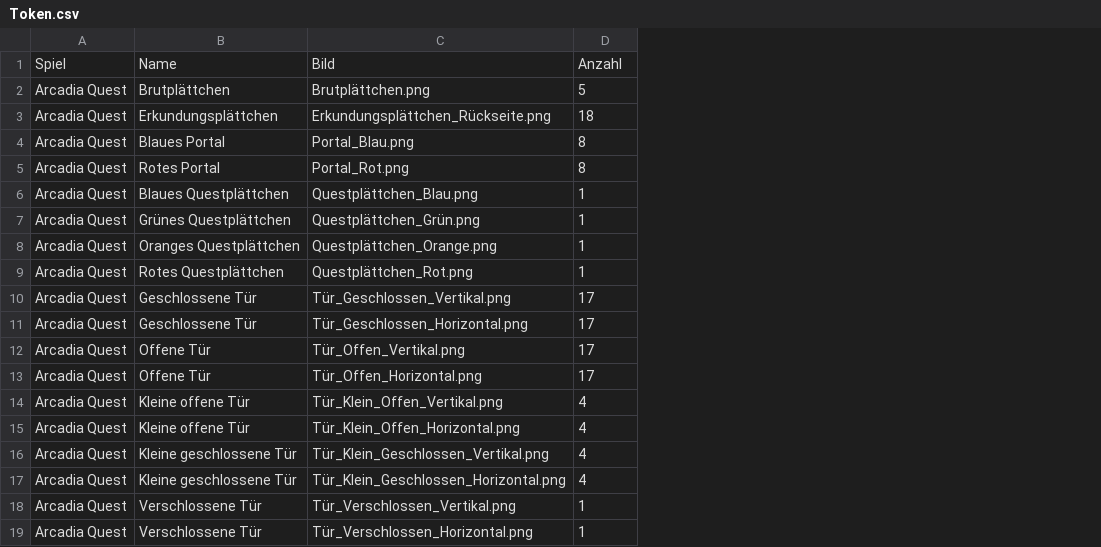
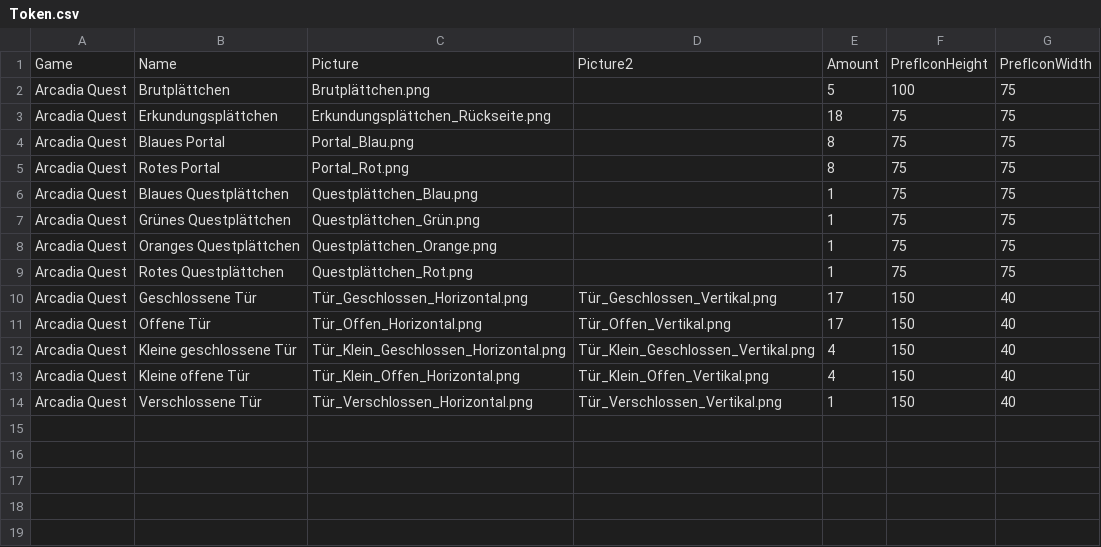
Before and after one commit to ChrisTal01/arcadia_quest_editor, a CSV file: ArcadiaQuestData/ArcadiaQuest/Tokens/Token.csv, drawn as a sheet; removed rows and columns are numbered as before the commit, all else as after; the diff names each change by its address in the sheet, - before the commit and + after, or states it on an @@ line.

```diff
--- a/ArcadiaQuestData/ArcadiaQuest/Tokens/Token.csv
+++ b/ArcadiaQuestData/ArcadiaQuest/Tokens/Token.csv
+column D, rows 10-14: Tür_Geschlossen_Vertikal.png | Tür_Offen_Vertikal.png | Tür_Klein_Geschlossen_Vertikal.png | Tür_Klein_Offen_Vertikal.png | Tür_Verschlossen_Vertikal.png
+column F, rows 2-14: 100 | 75 | 75 | 75 | 75 | 75 | 75 | 75 | 150 | 150 | 150 | 150 | 150
+column G, rows 2-14: 75 | 75 | 75 | 75 | 75 | 75 | 75 | 75 | 40 | 40 | 40 | 40 | 40
-row 1: Spiel | Name | Bild | Anzahl
+row 1: Game | Name | Picture | Picture2 | Amount | PrefIconHeight | PrefIconWidth
-row 10: Arcadia Quest | Geschlossene Tür | Tür_Geschlossen_Vertikal.png | 17
-row 12: Arcadia Quest | Offene Tür | Tür_Offen_Vertikal.png | 17
-B12: Kleine offene Tür
+B12: Kleine geschlossene Tür
-C12: Tür_Klein_Offen_Vertikal.png
+C12: Tür_Klein_Geschlossen_Horizontal.png
-row 16: Arcadia Quest | Kleine geschlossene Tür | Tür_Klein_Geschlossen_Vertikal.png | 4
-row 17: Arcadia Quest | Kleine geschlossene Tür | Tür_Klein_Geschlossen_Horizontal.png | 4
-row 18: Arcadia Quest | Verschlossene Tür | Tür_Verschlossen_Vertikal.png | 1
```
Also changed, not shown: ArcadiaQuestData/ArcadiaQuest/Monsters/Monster.csv.
